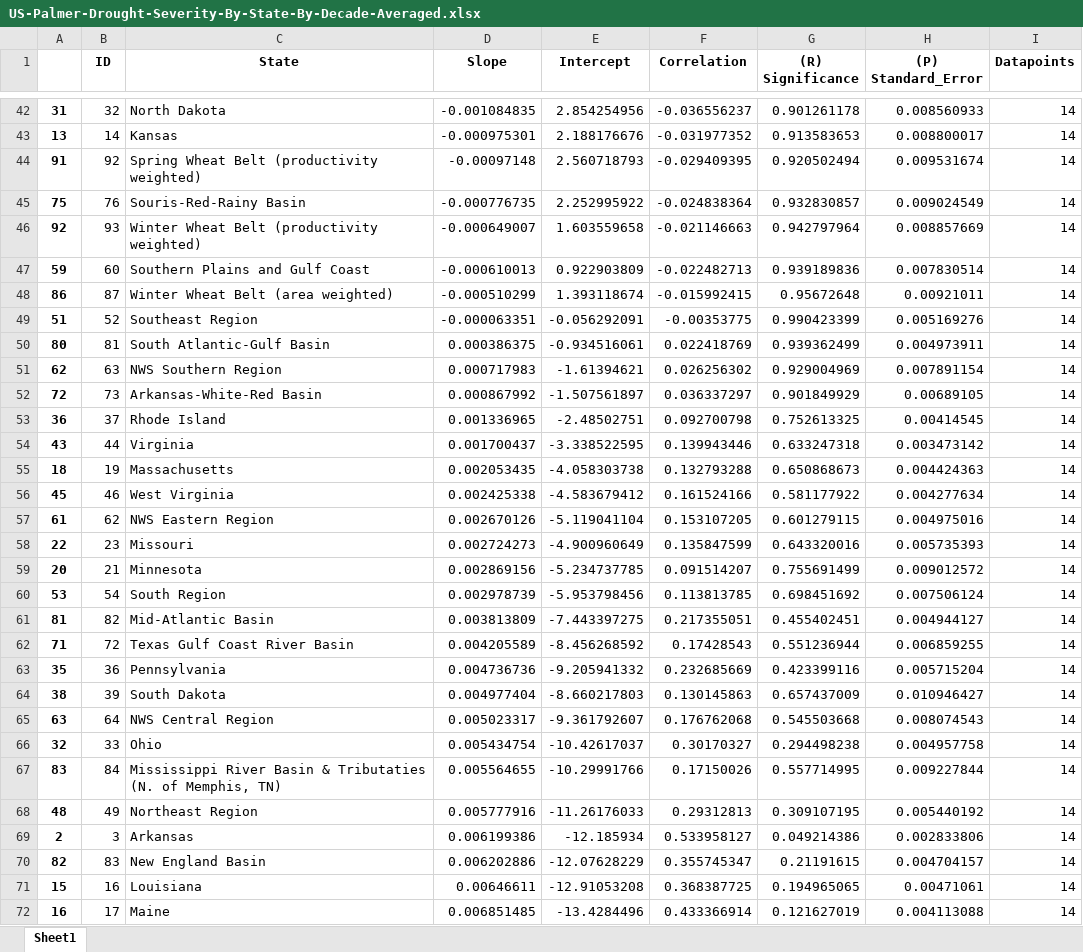
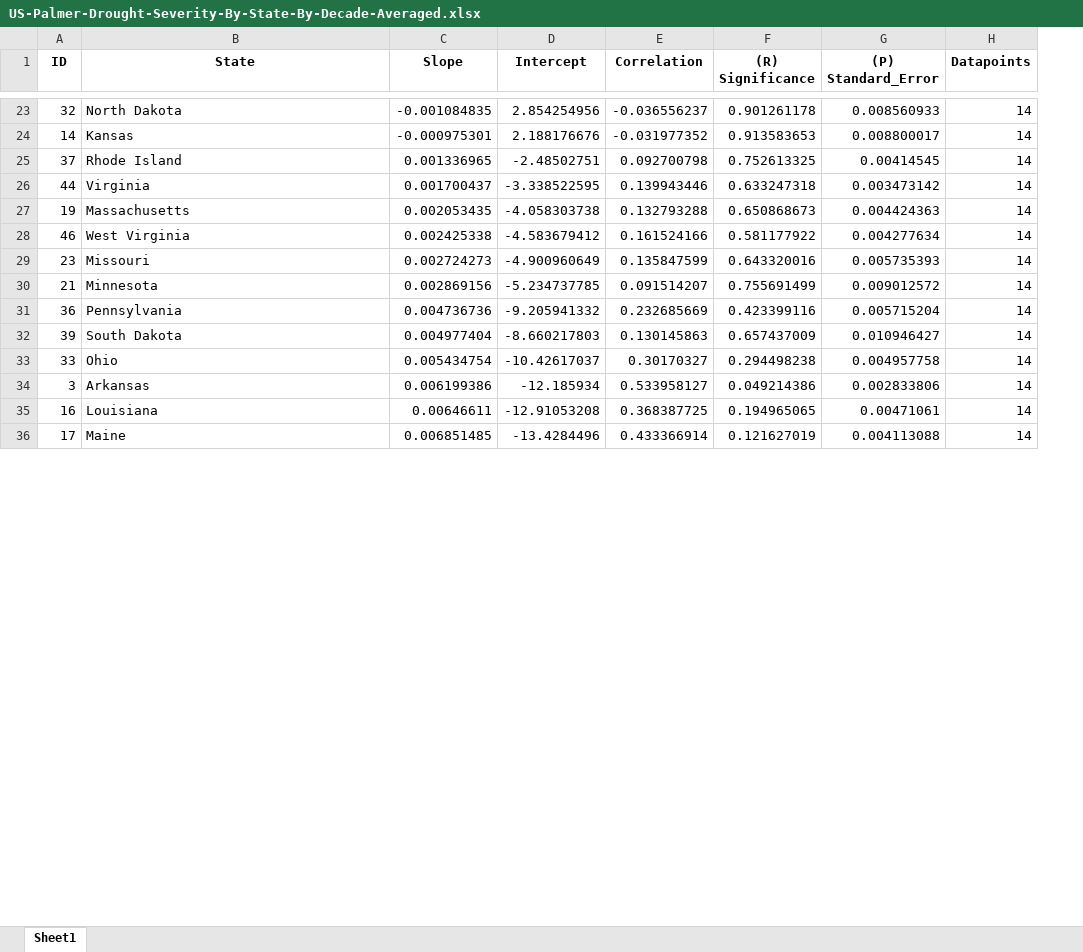
Before and after one commit to contic5/us-annual-precipitation-by-state, an Excel workbook: output/palmer_drought_by_area/US-Palmer-Drought-Severity-By-State-By-Decade-Averaged.xlsx, sheet Sheet1, drawn as a sheet; only a part is shown, gaps mark what is left out; values as stored, in another font and other column widths than the file's, no borders; the diff covers the shown part only; the diff names each change by its address in the sheet, - before the commit and + after, or states it on an @@ line.

Commit message:
Fixed filtering by state and region

```diff
--- a/output/palmer_drought_by_area/US-Palmer-Drought-Severity-By-State-By-Decade-Averaged.xlsx (sheet Sheet1)
+++ b/output/palmer_drought_by_area/US-Palmer-Drought-Severity-By-State-By-Decade-Averaged.xlsx (sheet Sheet1)
-column A, rows 42-43: 31 | 13; rows 53-56: 36 | 43 | 18 | 45; rows 58-59: 22 | 20; rows 63-64: 35 | 38; row 66: 32; row 69: 2; rows 71-72: 15 | 16
-row 44: 91 | 92 | Spring Wheat Belt (productivity weighted) | -0.00097148 | 2.560718793 | -0.029409395 | 0.920502494 | 0.009531674 | 14
-row 45: 75 | 76 | Souris-Red-Rainy Basin | -0.000776735 | 2.252995922 | -0.024838364 | 0.932830857 | 0.009024549 | 14
-row 46: 92 | 93 | Winter Wheat Belt (productivity weighted) | -0.000649007 | 1.603559658 | -0.021146663 | 0.942797964 | 0.008857669 | 14
-row 47: 59 | 60 | Southern Plains and Gulf Coast | -0.000610013 | 0.922903809 | -0.022482713 | 0.939189836 | 0.007830514 | 14
-row 48: 86 | 87 | Winter Wheat Belt (area weighted) | -0.000510299 | 1.393118674 | -0.015992415 | 0.95672648 | 0.00921011 | 14
-row 49: 51 | 52 | Southeast Region | -0.000063351 | -0.056292091 | -0.00353775 | 0.990423399 | 0.005169276 | 14
-row 50: 80 | 81 | South Atlantic-Gulf Basin | 0.000386375 | -0.934516061 | 0.022418769 | 0.939362499 | 0.004973911 | 14
-row 51: 62 | 63 | NWS Southern Region | 0.000717983 | -1.61394621 | 0.026256302 | 0.929004969 | 0.007891154 | 14
-row 52: 72 | 73 | Arkansas-White-Red Basin | 0.000867992 | -1.507561897 | 0.036337297 | 0.901849929 | 0.00689105 | 14
-row 57: 61 | 62 | NWS Eastern Region | 0.002670126 | -5.119041104 | 0.153107205 | 0.601279115 | 0.004975016 | 14
-row 60: 53 | 54 | South Region | 0.002978739 | -5.953798456 | 0.113813785 | 0.698451692 | 0.007506124 | 14
-row 61: 81 | 82 | Mid-Atlantic Basin | 0.003813809 | -7.443397275 | 0.217355051 | 0.455402451 | 0.004944127 | 14
-row 62: 71 | 72 | Texas Gulf Coast River Basin | 0.004205589 | -8.456268592 | 0.17428543 | 0.551236944 | 0.006859255 | 14
-row 65: 63 | 64 | NWS Central Region | 0.005023317 | -9.361792607 | 0.176762068 | 0.545503668 | 0.008074543 | 14
-row 67: 83 | 84 | Mississippi River Basin & Tributaties (N. of Memphis, TN) | 0.005564655 | -10.29991766 | 0.17150026 | 0.557714995 | 0.009227844 | 14
-row 68: 48 | 49 | Northeast Region | 0.005777916 | -11.26176033 | 0.29312813 | 0.309107195 | 0.005440192 | 14
-row 70: 82 | 83 | New England Basin | 0.006202886 | -12.07628229 | 0.355745347 | 0.21191615 | 0.004704157 | 14
```
Also changed, not shown: 31 removed rows elsewhere in this sheet, output/palmer_drought_by_area/US-Palmer-Drought-Severity-By-State-By-Decade.xlsx, output/palmer_drought_by_area/US-Palmer-Drought-Severity-By-State-By-Half-Decade-Averaged.xlsx, 10 other files.
